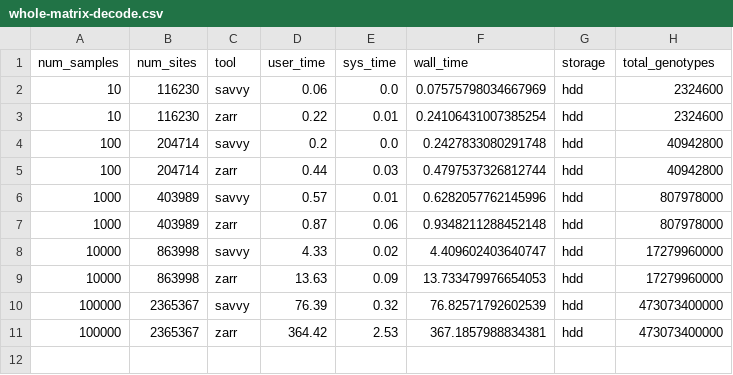
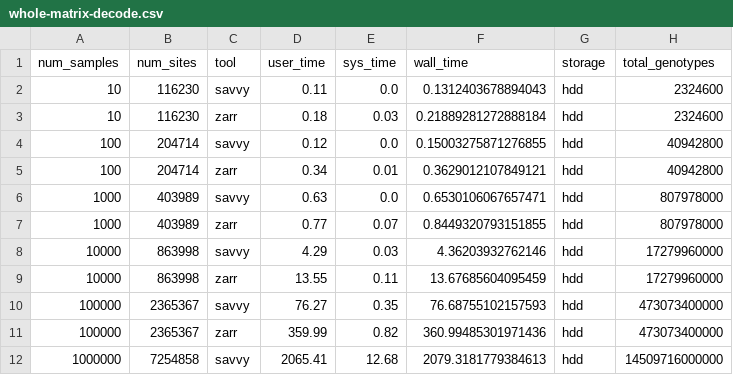
Before and after one commit to sgkit-dev/vcf-zarr-publication, a CSV file: plot_data/whole-matrix-decode.csv, drawn as a sheet.

Commit message:
Update decoding data

```diff
--- a/plot_data/whole-matrix-decode.csv
+++ b/plot_data/whole-matrix-decode.csv
@@ -1,11 +1,12 @@
 num_samples,num_sites,tool,user_time,sys_time,wall_time,storage,total_genotypes
-10,116230,savvy,0.06,0.0,0.07575798034667969,hdd,2324600
-10,116230,zarr,0.22,0.01,0.24106431007385254,hdd,2324600
-100,204714,savvy,0.2,0.0,0.2427833080291748,hdd,40942800
-100,204714,zarr,0.44,0.03,0.4797537326812744,hdd,40942800
-1000,403989,savvy,0.57,0.01,0.6282057762145996,hdd,807978000
-1000,403989,zarr,0.87,0.06,0.9348211288452148,hdd,807978000
-10000,863998,savvy,4.33,0.02,4.409602403640747,hdd,17279960000
-10000,863998,zarr,13.63,0.09,13.733479976654053,hdd,17279960000
-100000,2365367,savvy,76.39,0.32,76.82571792602539,hdd,473073400000
-100000,2365367,zarr,364.42,2.53,367.1857988834381,hdd,473073400000
+10,116230,savvy,0.11,0.0,0.1312403678894043,hdd,2324600
+10,116230,zarr,0.18,0.03,0.21889281272888184,hdd,2324600
+100,204714,savvy,0.12,0.0,0.15003275871276855,hdd,40942800
+100,204714,zarr,0.34,0.01,0.3629012107849121,hdd,40942800
+1000,403989,savvy,0.63,0.0,0.6530106067657471,hdd,807978000
+1000,403989,zarr,0.77,0.07,0.8449320793151855,hdd,807978000
+10000,863998,savvy,4.29,0.03,4.36203932762146,hdd,17279960000
+10000,863998,zarr,13.55,0.11,13.67685604095459,hdd,17279960000
+100000,2365367,savvy,76.27,0.35,76.68755102157593,hdd,473073400000
+100000,2365367,zarr,359.99,0.82,360.99485301971436,hdd,473073400000
+1000000,7254858,savvy,2065.41,12.68,2079.3181779384613,hdd,14509716000000
```
